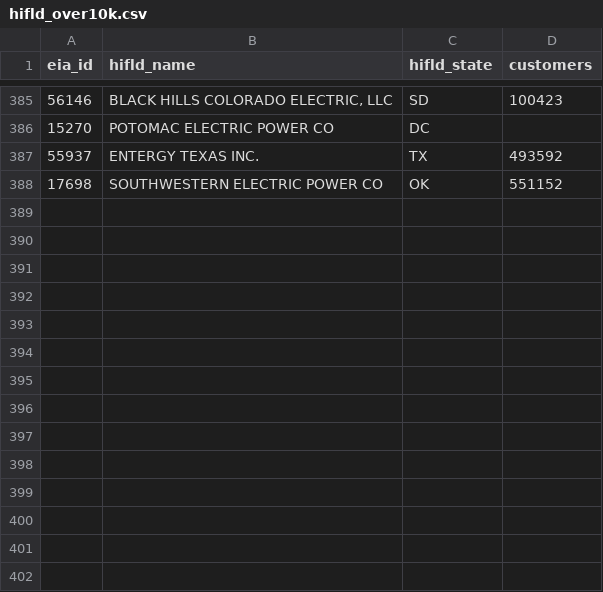
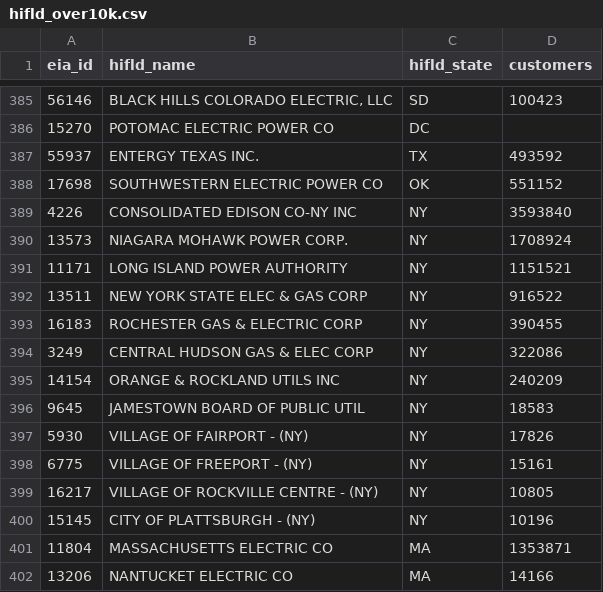
Before and after one commit to nap7645/utility-map, a CSV file: data/raw/hifld_over10k.csv, drawn as a sheet; only a part is shown, gaps mark what is left out.

```diff
--- a/data/raw/hifld_over10k.csv
+++ b/data/raw/hifld_over10k.csv
@@ -388 +388,15 @@ eia_id,hifld_name,hifld_state,customers
 17698,SOUTHWESTERN ELECTRIC POWER CO,OK,551152
+4226,CONSOLIDATED EDISON CO-NY INC,NY,3593840
+13573,NIAGARA MOHAWK POWER CORP.,NY,1708924
+11171,LONG ISLAND POWER AUTHORITY,NY,1151521
+13511,NEW YORK STATE ELEC & GAS CORP,NY,916522
+16183,ROCHESTER GAS & ELECTRIC CORP,NY,390455
+3249,CENTRAL HUDSON GAS & ELEC CORP,NY,322086
+14154,ORANGE & ROCKLAND UTILS INC,NY,240209
+9645,JAMESTOWN BOARD OF PUBLIC UTIL,NY,18583
+5930,VILLAGE OF FAIRPORT - (NY),NY,17826
+6775,VILLAGE OF FREEPORT - (NY),NY,15161
+16217,VILLAGE OF ROCKVILLE CENTRE - (NY),NY,10805
+15145,CITY OF PLATTSBURGH - (NY),NY,10196
+11804,MASSACHUSETTS ELECTRIC CO,MA,1353871
+13206,NANTUCKET ELECTRIC CO,MA,14166
```
Also changed, not shown: data/crosswalk/aliases.csv, data/processed/presence_scan.csv, 20 other files.
